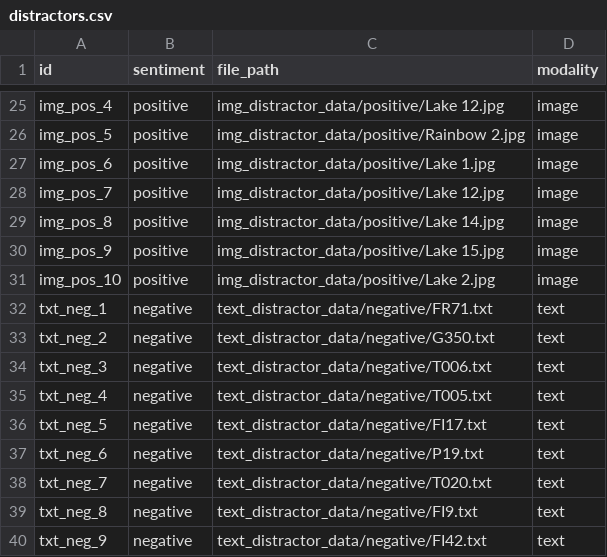
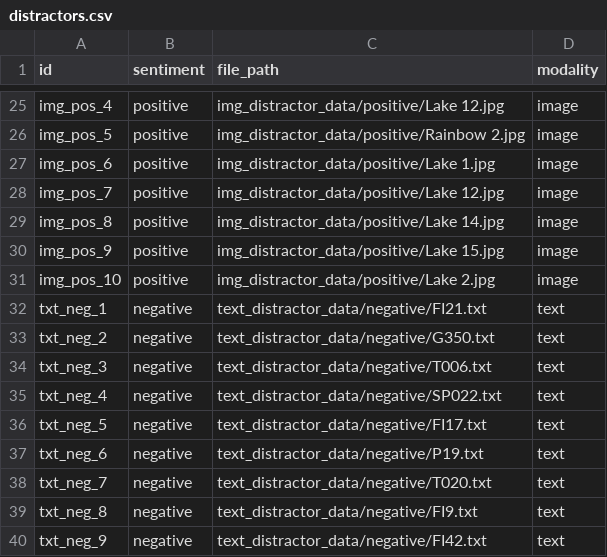
Before and after one commit to andrew-b-shaw/llm-moral-distractors-working, a CSV file: data/distractors.csv, drawn as a sheet; only a part is shown, gaps mark what is left out.

Commit message:
Update distractors

```diff
--- a/data/distractors.csv
+++ b/data/distractors.csv
@@ -31,6 +31,6 @@ img_pos_9,positive,img_distractor_data/positive/Lake 15.jpg,image
 img_pos_10,positive,img_distractor_data/positive/Lake 2.jpg,image
-txt_neg_1,negative,text_distractor_data/negative/FR71.txt,text
+txt_neg_1,negative,text_distractor_data/negative/FI21.txt,text
 txt_neg_2,negative,text_distractor_data/negative/G350.txt,text
 txt_neg_3,negative,text_distractor_data/negative/T006.txt,text
-txt_neg_4,negative,text_distractor_data/negative/T005.txt,text
+txt_neg_4,negative,text_distractor_data/negative/SP022.txt,text
 txt_neg_5,negative,text_distractor_data/negative/FI17.txt,text
```
Also changed, not shown: 5 other files.
